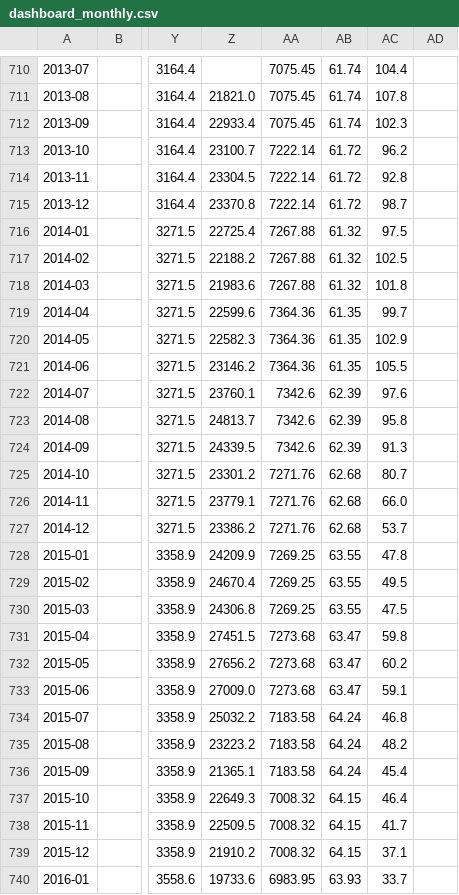
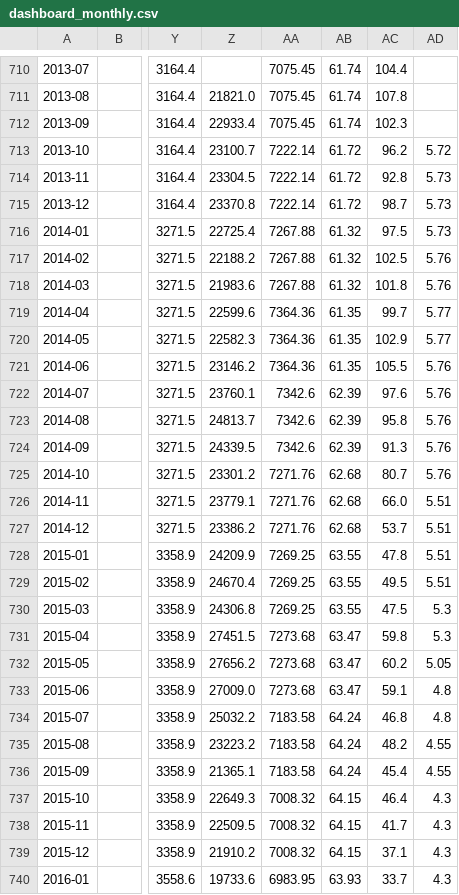
Before and after one commit to Tumiz/dashboard, a CSV file: dashboard_monthly.csv, drawn as a sheet; only a part is shown, gaps mark what is left out; the diff covers the shown part only; the diff names each change by its address in the sheet, - before the commit and + after, or states it on an @@ line.

```diff
--- a/dashboard_monthly.csv
+++ b/dashboard_monthly.csv
-AD713: (empty)
+AD713: 5.72
-AD714:AD716: (empty)
+AD714:AD716: 5.73
-AD717:AD718: (empty)
+AD717:AD718: 5.76
-AD719:AD720: (empty)
+AD719:AD720: 5.77
-AD721:AD725: (empty)
+AD721:AD725: 5.76
-AD726:AD729: (empty)
+AD726:AD729: 5.51
-AD730:AD731: (empty)
+AD730:AD731: 5.3
-AD732: (empty)
+AD732: 5.05
-AD733:AD734: (empty)
+AD733:AD734: 4.8
-AD735:AD736: (empty)
+AD735:AD736: 4.55
-AD737:AD740: (empty)
+AD737:AD740: 4.3
```
Also changed, not shown: 130 edited cells elsewhere in this file, 2 other files.
